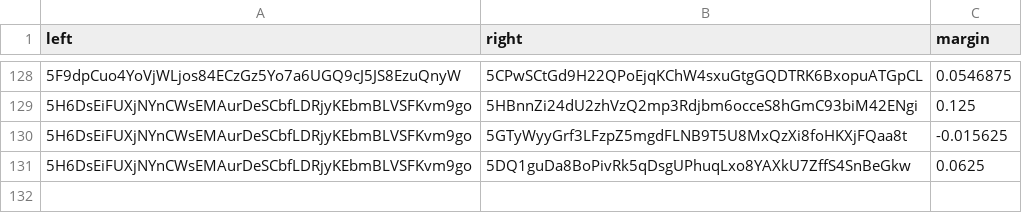
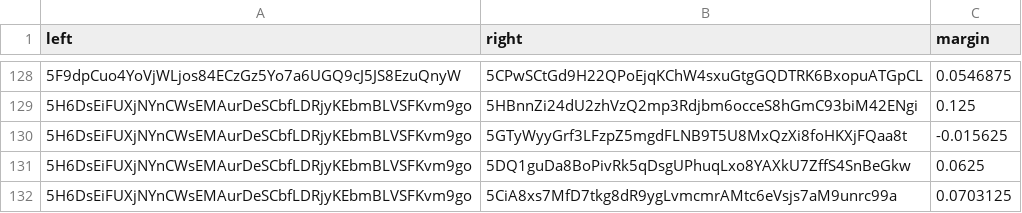
Before and after one commit to 404-Repo/404-active-competition, a CSV file: rounds/5/matches_matrix.csv, drawn as a sheet; only a part is shown, gaps mark what is left out; the diff names each change by its address in the sheet, - before the commit and + after, or states it on an @@ line.

Commit message:
Update matches matrix for round 5

```diff
--- a/rounds/5/matches_matrix.csv
+++ b/rounds/5/matches_matrix.csv
+row 132: 5H6DsEiFUXjNYnCWsEMAurDeSCbfLDRjyKEbmBLVSFKvm9go | 5CiA8xs7MfD7tkg8dR9ygLvmcmrAMtc6eVsjs7aM9unrc99a | 0.0703125
```
